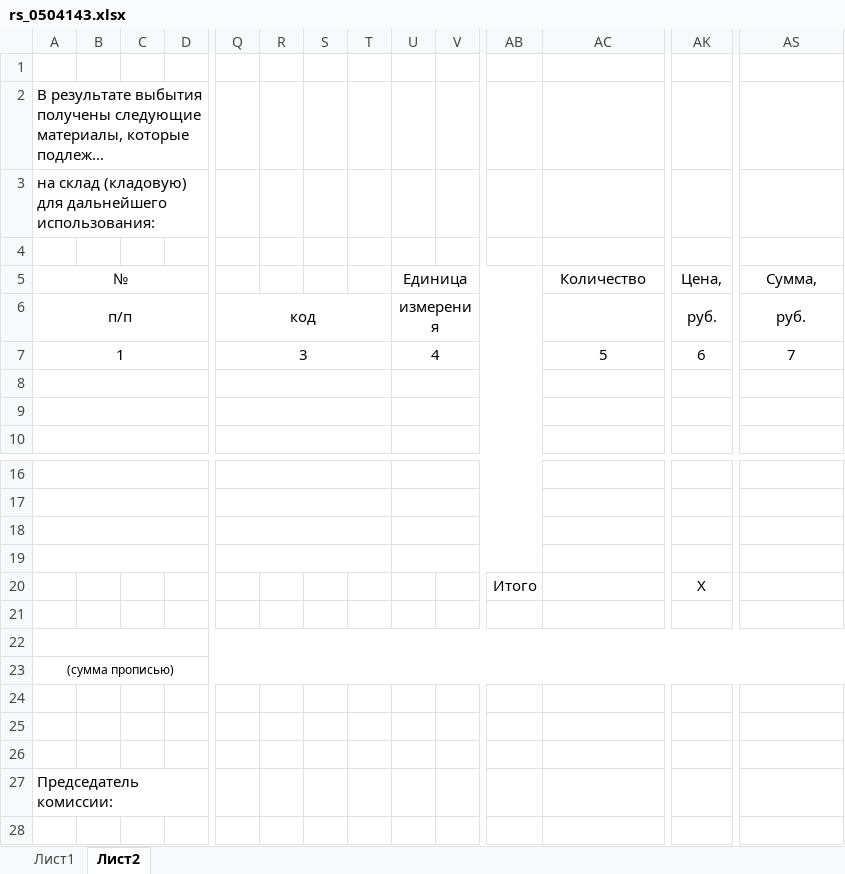
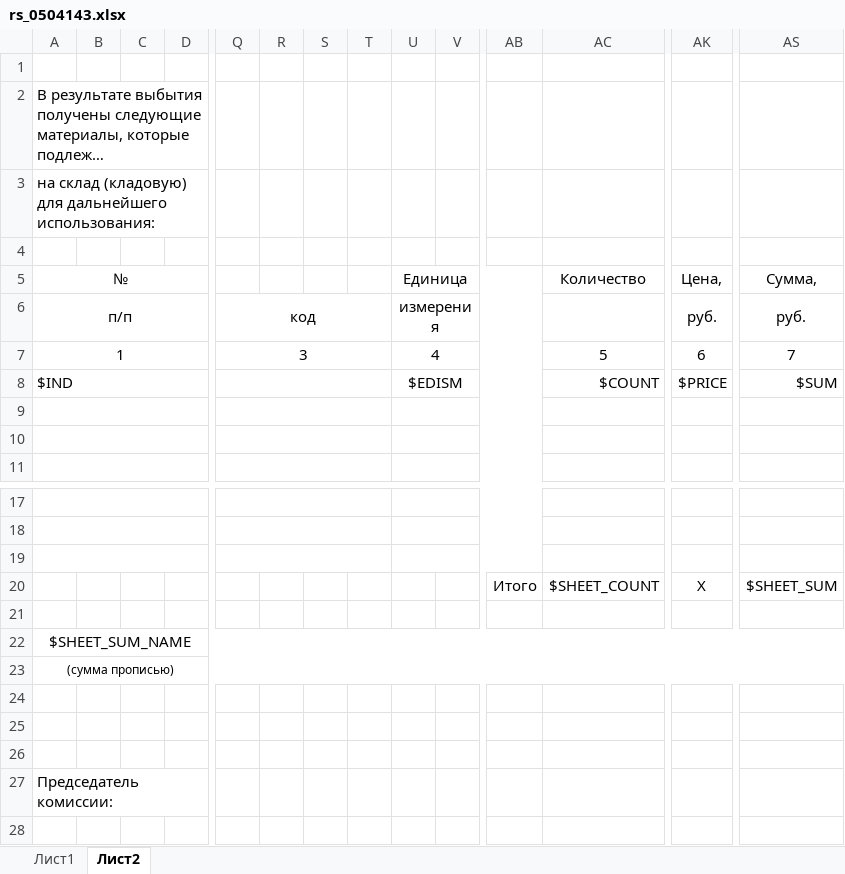
Before and after one commit to deadman2000/Sklad, an Excel workbook: Sklad3/templates/rs_0504143.xlsx, sheet Лист2, drawn as a sheet; only a part is shown, gaps mark what is left out; long unchanged cells end in …; values as stored, in another font and other column widths than the file's, no borders; removed rows and columns are numbered as before the commit, all else as after; rows hold the shown columns only; the diff covers the shown part only; the diff names each change by its address in the sheet, - before the commit and + after, or states it on an @@ line.

```diff
--- a/Sklad3/templates/rs_0504143.xlsx (sheet Лист2)
+++ b/Sklad3/templates/rs_0504143.xlsx (sheet Лист2)
+row 8: $IND |  |  |  |  |  |  |  | $EDISM |  |  | $COUNT | $PRICE | $SUM
+row 19: (empty)
+row 20:  |  |  |  |  |  |  |  |  |  | Итого | $SHEET_COUNT | Х | $SHEET_SUM
-A18:D18 merged
-Q18:T18 merged
-U18:AB18 merged
-AC18:AJ18 merged
-AK18:AR18 merged
-AS18:AZ18 merged
-A22 (№): (empty)
+A22 (№): $SHEET_SUM_NAME
-A19:D19 merged
+A22:BL22 merged
-Q19:T19 merged
-U19:AB19 merged
-AC19:AJ19 merged
-AK19:AR19 merged
-AS19:AZ19 merged
-row 20:  |  |  |  |  |  |  |  |  |  | Итого |  | Х
-row 21: (empty)
-row 22: (empty)
```
Also changed, not shown: merged cells elsewhere in this sheet, sheet Лист1, Sklad3/templates/mat_rep.xlsx, Sklad3/templates/rs_0504104.xlsx, 20 other files.
